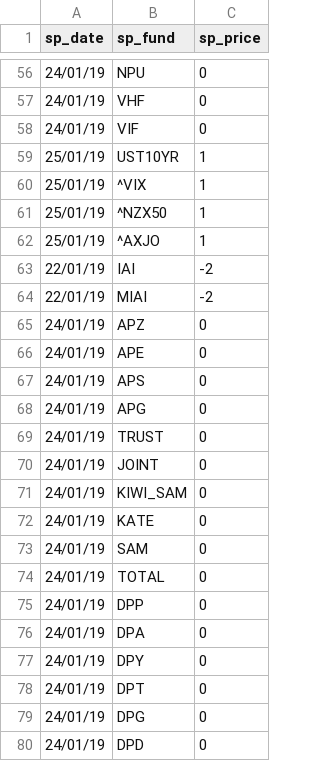
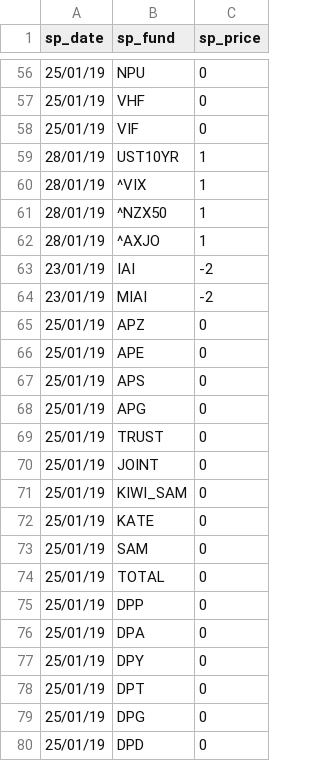
Before and after one commit to sam-matthews/funds, a CSV file: Data/price-diff-Day-diff.csv, drawn as a sheet; only a part is shown, gaps mark what is left out; the diff covers the shown part only.

```diff
--- a/Data/price-diff-Day-diff.csv
+++ b/Data/price-diff-Day-diff.csv
@@ -56,25 +56,25 @@ sp_date,sp_fund,sp_price
-24/01/19,NPU,0
-24/01/19,VHF,0
-24/01/19,VIF,0
-25/01/19,UST10YR,1
-25/01/19,^VIX,1
-25/01/19,^NZX50,1
-25/01/19,^AXJO,1
-22/01/19,IAI,-2
-22/01/19,MIAI,-2
-24/01/19,APZ,0
-24/01/19,APE,0
-24/01/19,APS,0
-24/01/19,APG,0
-24/01/19,TRUST,0
-24/01/19,JOINT,0
-24/01/19,KIWI_SAM,0
-24/01/19,KATE,0
-24/01/19,SAM,0
-24/01/19,TOTAL,0
-24/01/19,DPP,0
-24/01/19,DPA,0
-24/01/19,DPY,0
-24/01/19,DPT,0
-24/01/19,DPG,0
-24/01/19,DPD,0
+25/01/19,NPU,0
+25/01/19,VHF,0
+25/01/19,VIF,0
+28/01/19,UST10YR,1
+28/01/19,^VIX,1
+28/01/19,^NZX50,1
+28/01/19,^AXJO,1
+23/01/19,IAI,-2
+23/01/19,MIAI,-2
+25/01/19,APZ,0
+25/01/19,APE,0
+25/01/19,APS,0
+25/01/19,APG,0
+25/01/19,TRUST,0
+25/01/19,JOINT,0
+25/01/19,KIWI_SAM,0
+25/01/19,KATE,0
+25/01/19,SAM,0
+25/01/19,TOTAL,0
+25/01/19,DPP,0
+25/01/19,DPA,0
+25/01/19,DPY,0
+25/01/19,DPT,0
+25/01/19,DPG,0
+25/01/19,DPD,0
```
Also changed, not shown: 54 edited cells elsewhere in this file, Data/price-diff-s_price.csv, 7 other files.
